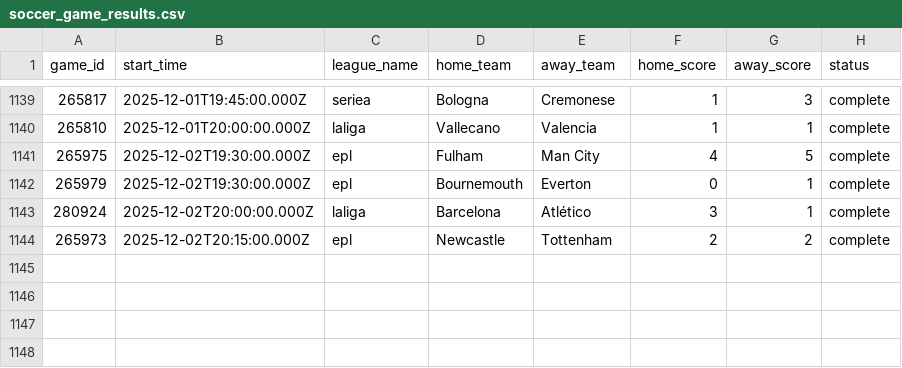
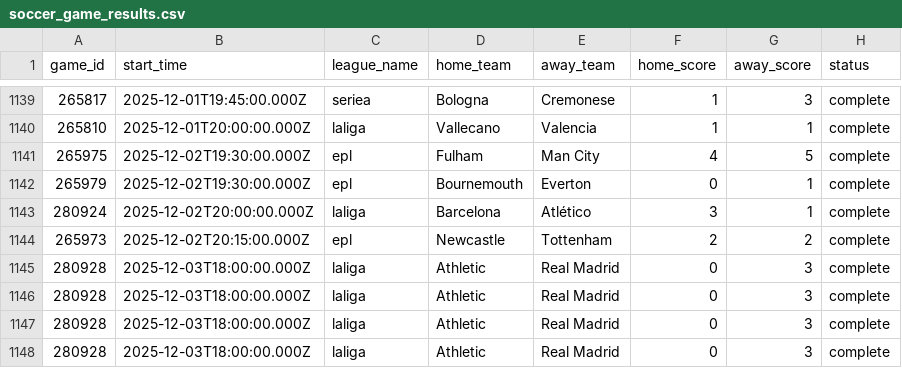
Before and after one commit to aaroncolesmith/llm_betting_model, a CSV file: data/evaluated/soccer_game_results.csv, drawn as a sheet; only a part is shown, gaps mark what is left out; the diff names each change by its address in the sheet, - before the commit and + after, or states it on an @@ line.

Commit message:
Update data

```diff
--- a/data/evaluated/soccer_game_results.csv
+++ b/data/evaluated/soccer_game_results.csv
+row 1145: 280928 | 2025-12-03T18:00:00.000Z | laliga | Athletic | Real Madrid | 0 | 3 | complete
+row 1146: 280928 | 2025-12-03T18:00:00.000Z | laliga | Athletic | Real Madrid | 0 | 3 | complete
+row 1147: 280928 | 2025-12-03T18:00:00.000Z | laliga | Athletic | Real Madrid | 0 | 3 | complete
+row 1148: 280928 | 2025-12-03T18:00:00.000Z | laliga | Athletic | Real Madrid | 0 | 3 | complete
```
Also changed, not shown: data/evaluated/soccer_bet_picks_evaluated.csv.
